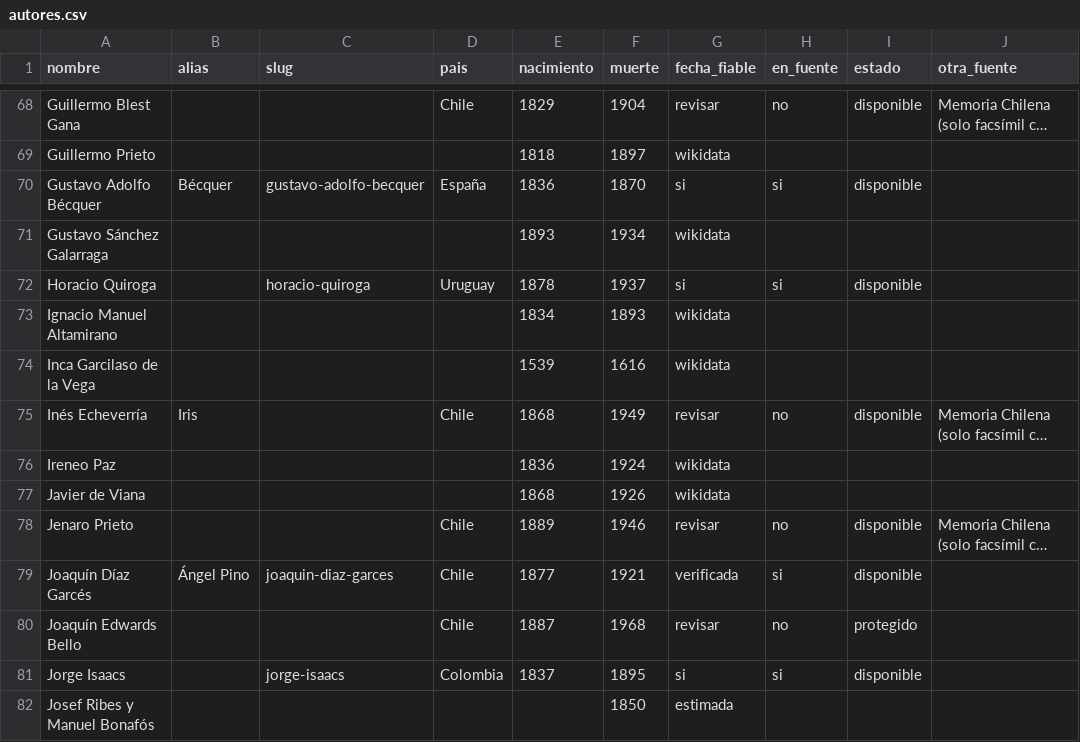
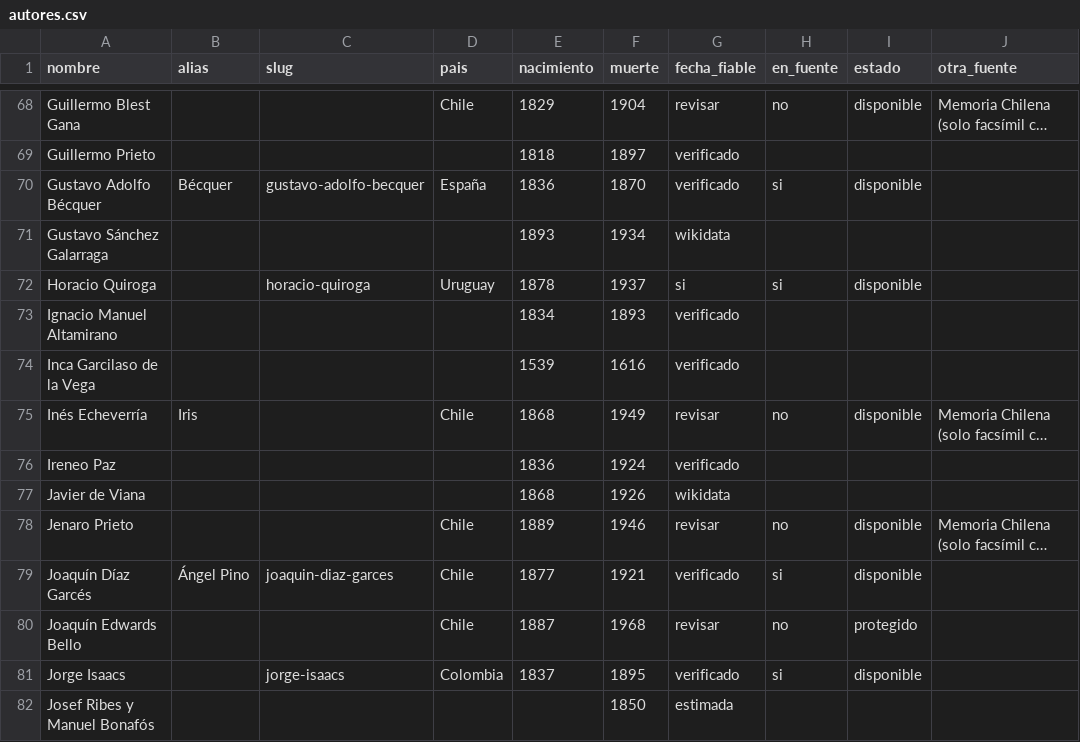
Before and after one commit to rmretamaleso/tintaydatos, a CSV file: autores.csv, drawn as a sheet; only a part is shown, gaps mark what is left out; long unchanged cells end in …; the diff covers the shown part only; the diff names each change by its address in the sheet, - before the commit and + after, or states it on an @@ line.

```diff
--- a/autores.csv
+++ b/autores.csv
-G69 (fecha_fiable): wikidata
+G69 (fecha_fiable): verificado
-G70 (fecha_fiable): si
+G70 (fecha_fiable): verificado
-G73:G74 (fecha_fiable): wikidata
+G73:G74 (fecha_fiable): verificado
-G76 (fecha_fiable): wikidata
+G76 (fecha_fiable): verificado
-G79 (fecha_fiable): verificada
+G79 (fecha_fiable): verificado
-G81 (fecha_fiable): si
+G81 (fecha_fiable): verificado
```
Also changed, not shown: 98 edited cells elsewhere in this file, 22 other files.
